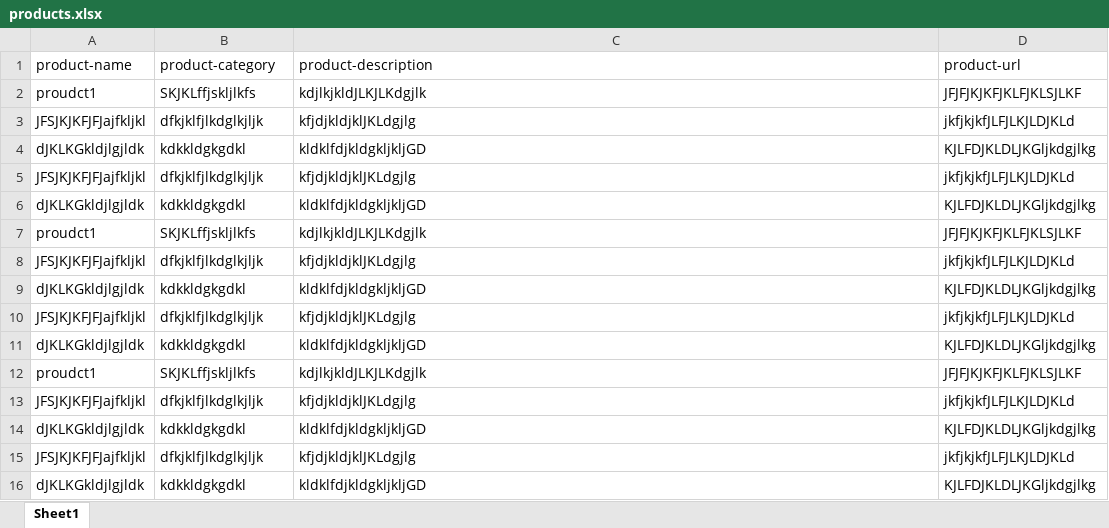
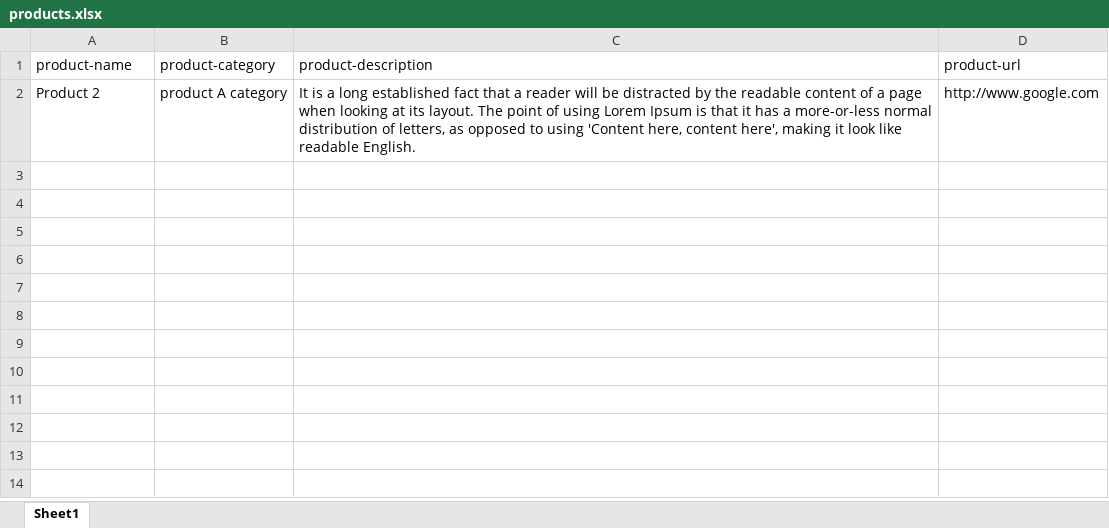
Before and after one commit to ayoola-dogo/westfolks, an Excel workbook: static/media/aero@gmail.com/resources/products.xlsx, sheet Sheet1, drawn as a sheet; values as stored, in another font and other column widths than the file's, no borders; removed rows and columns are numbered as before the commit, all else as after; the diff names each change by its address in the sheet, - before the commit and + after, or states it on an @@ line.

```diff
--- a/static/media/aero@gmail.com/resources/products.xlsx (sheet Sheet1)
+++ b/static/media/aero@gmail.com/resources/products.xlsx (sheet Sheet1)
-row 2: proudct1 | SKJKLffjskljlkfs | kdjlkjkldJLKJLKdgjlk | JFJFJKJKFJKLFJKLSJLKF
-row 3: JFSJKJKFJFJajfkljkl | dfkjklfjlkdglkjljk | kfjdjkldjklJKLdgjlg | jkfjkjkfJLFJLKJLDJKLd
-row 4: dJKLKGkldjlgjldk | kdkkldgkgdkl | kldklfdjkldgkljkljGD | KJLFDJKLDLJKGljkdgjlkg
-row 5: JFSJKJKFJFJajfkljkl | dfkjklfjlkdglkjljk | kfjdjkldjklJKLdgjlg | jkfjkjkfJLFJLKJLDJKLd
-row 6: dJKLKGkldjlgjldk | kdkkldgkgdkl | kldklfdjkldgkljkljGD | KJLFDJKLDLJKGljkdgjlkg
-row 7: proudct1 | SKJKLffjskljlkfs | kdjlkjkldJLKJLKdgjlk | JFJFJKJKFJKLFJKLSJLKF
-row 8: JFSJKJKFJFJajfkljkl | dfkjklfjlkdglkjljk | kfjdjkldjklJKLdgjlg | jkfjkjkfJLFJLKJLDJKLd
-row 9: dJKLKGkldjlgjldk | kdkkldgkgdkl | kldklfdjkldgkljkljGD | KJLFDJKLDLJKGljkdgjlkg
-row 10: JFSJKJKFJFJajfkljkl | dfkjklfjlkdglkjljk | kfjdjkldjklJKLdgjlg | jkfjkjkfJLFJLKJLDJKLd
-row 11: dJKLKGkldjlgjldk | kdkkldgkgdkl | kldklfdjkldgkljkljGD | KJLFDJKLDLJKGljkdgjlkg
-row 12: proudct1 | SKJKLffjskljlkfs | kdjlkjkldJLKJLKdgjlk | JFJFJKJKFJKLFJKLSJLKF
-row 13: JFSJKJKFJFJajfkljkl | dfkjklfjlkdglkjljk | kfjdjkldjklJKLdgjlg | jkfjkjkfJLFJLKJLDJKLd
-row 14: dJKLKGkldjlgjldk | kdkkldgkgdkl | kldklfdjkldgkljkljGD | KJLFDJKLDLJKGljkdgjlkg
-row 15: JFSJKJKFJFJajfkljkl | dfkjklfjlkdglkjljk | kfjdjkldjklJKLdgjlg | jkfjkjkfJLFJLKJLDJKLd
-row 16: dJKLKGkldjlgjldk | kdkkldgkgdkl | kldklfdjkldgkljkljGD | KJLFDJKLDLJKGljkdgjlkg
+row 2: Product 2 | product A category | It is a long established fact that a reader will be distracted by the readable content of a page when looking at its layout. The point of using Lorem Ipsum is that it has a more-or-less normal distribution of letters, as opposed to using 'Content here, content here', making it look like readable English. | http://www.google.com
```
Also changed, not shown: 16 other files.
